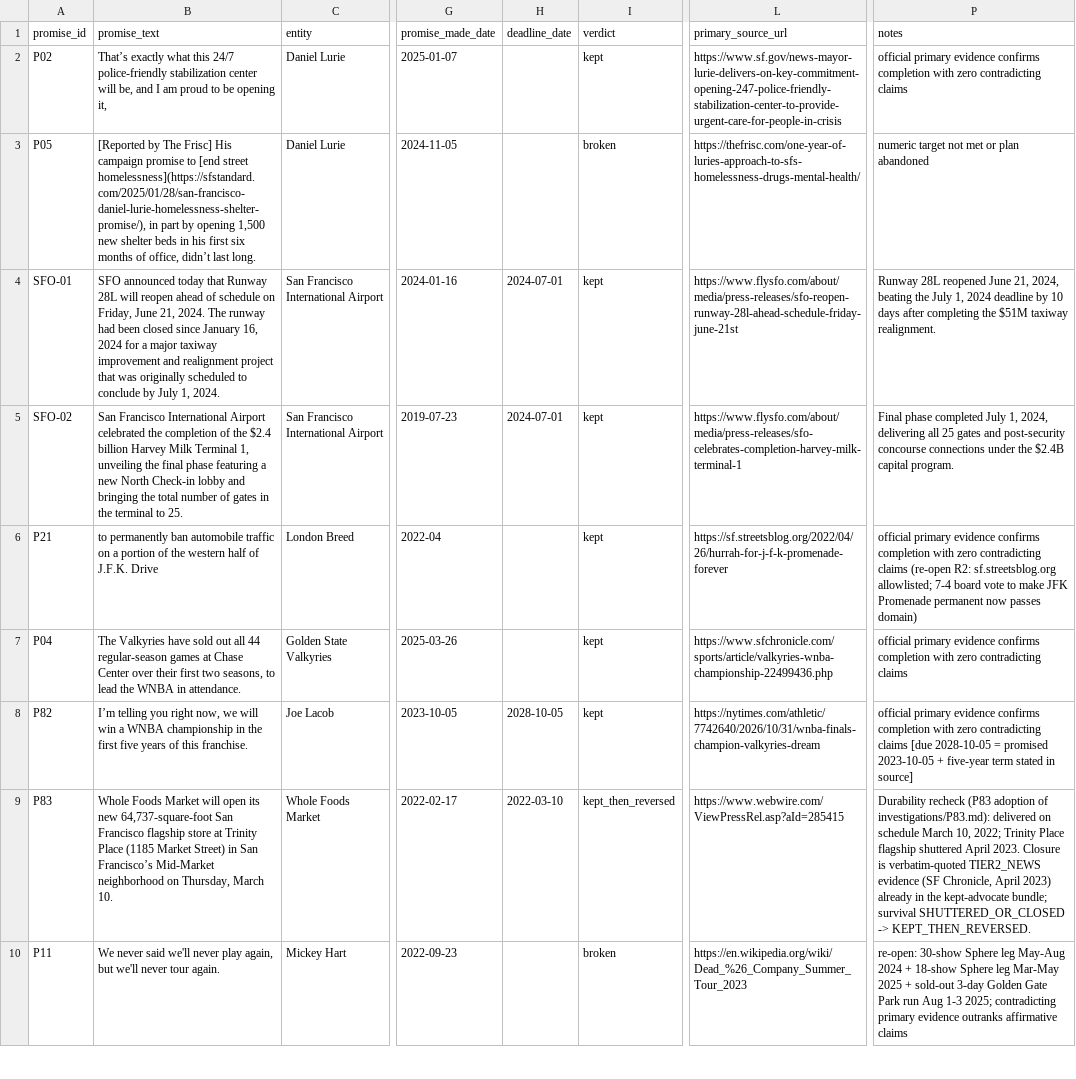
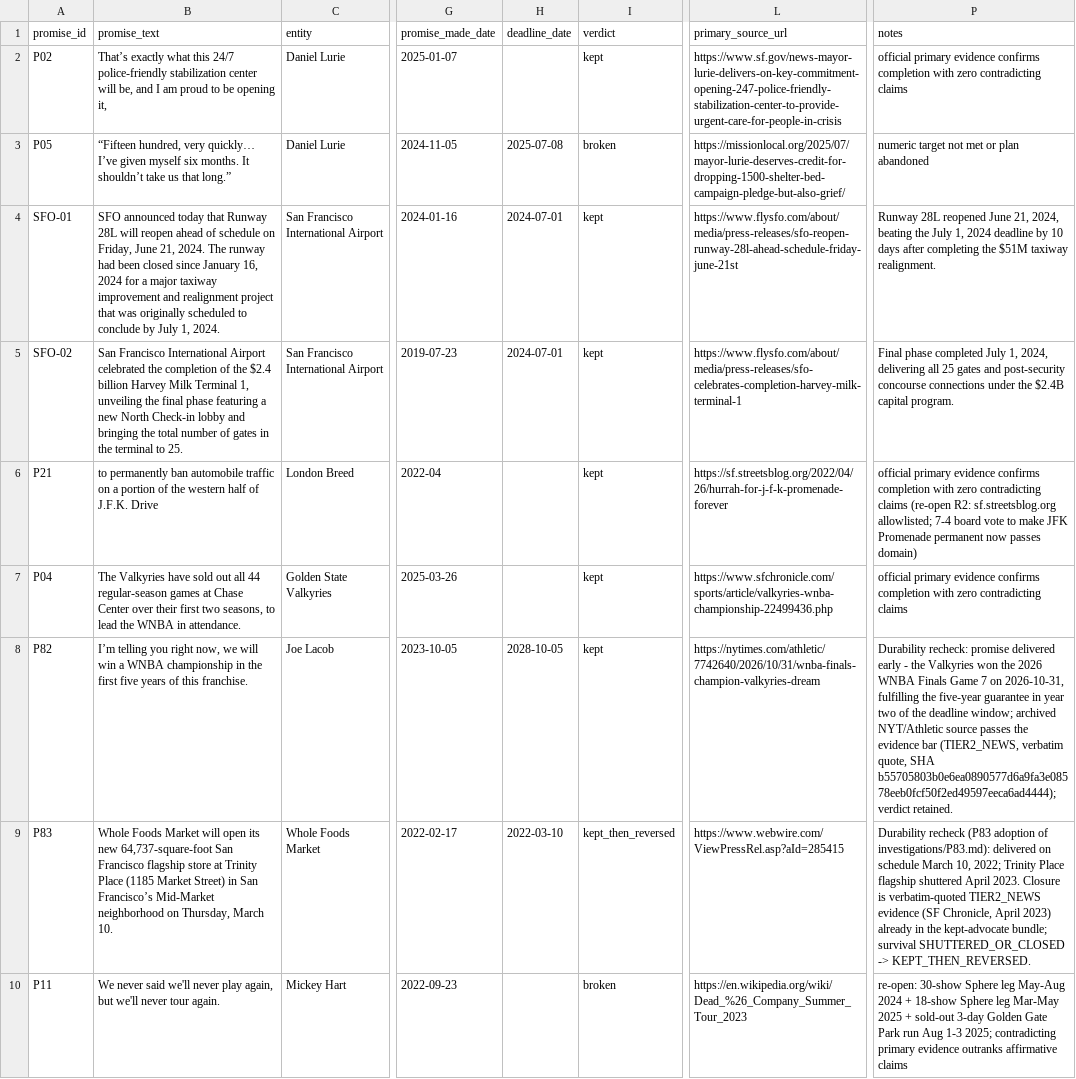
Before and after one commit to arii/sf-promises, a CSV file: data/sf_promises_master.csv, drawn as a sheet; only a part is shown, gaps mark what is left out; the diff names each change by its address in the sheet, - before the commit and + after, or states it on an @@ line.

Commit message:
chore(data): re-export snapshot from DB-backed promises.db
First DB-backed re-export on the release branch: verdict history carries
the P82 durability recheck and P83's kept_then_reversed transition,
verification history carries one provenance row per check type, P05's
primary quote is Lurie's own words with due 2025-07-08, and the P37
queue title follows its DB-derived value. Reconciles 54 = 24 kept /
10 in progress / 17 broken / 2 undecided / 1 kept_then_reversed.

Co-authored-by: Ariel Anders <anders.ariel@gmail.com>

```diff
--- a/data/sf_promises_master.csv
+++ b/data/sf_promises_master.csv
-B3 (promise_text): [Reported by The Frisc] His campaign promise to [end street homelessness](https://sfstandard.com/2025/01/28/san-francisco-daniel-lurie-homelessness-shelter-promise/), in part by opening 1,500 new shelter beds in his first six months of office, didn’t last long.
+B3 (promise_text): “Fifteen hundred, very quickly… I’ve given myself six months. It shouldn’t take us that long.”
-H3 (deadline_date): (empty)
+H3 (deadline_date): 2025-07-08
-L3 (primary_source_url): https://thefrisc.com/one-year-of-luries-approach-to-sfs-homelessness-drugs-mental-health/
+L3 (primary_source_url): https://missionlocal.org/2025/07/mayor-lurie-deserves-credit-for-dropping-1500-shelter-bed-campaign-pledge-but-also-grief/
-P8 (notes): official primary evidence confirms completion with zero contradicting claims [due 2028-10-05 = promised 2023-10-05 + five-year term stated in source]
+P8 (notes): Durability recheck: promise delivered early - the Valkyries won the 2026 WNBA Finals Game 7 on 2026-10-31, fulfilling the five-year guarantee in year two of the deadline window; archived NYT/Athletic source passes the evidence bar (TIER2_NEWS, verbatim quote, SHA b55705803b0e6ea0890577d6a9fa3e08578eeb0fcf50f2ed49597eeca6ad4444); verdict retained.
```
Also changed, not shown: 4 other files.
